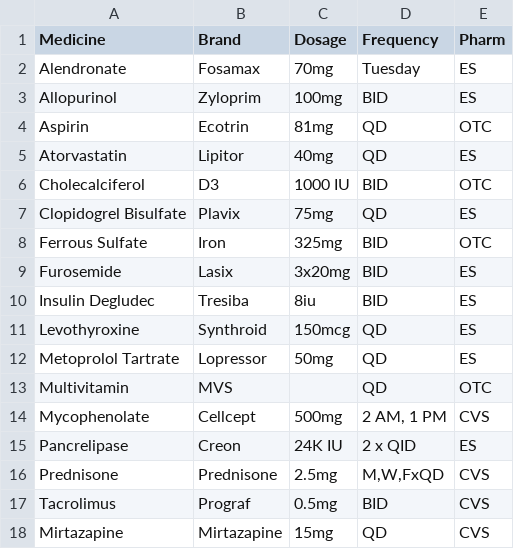
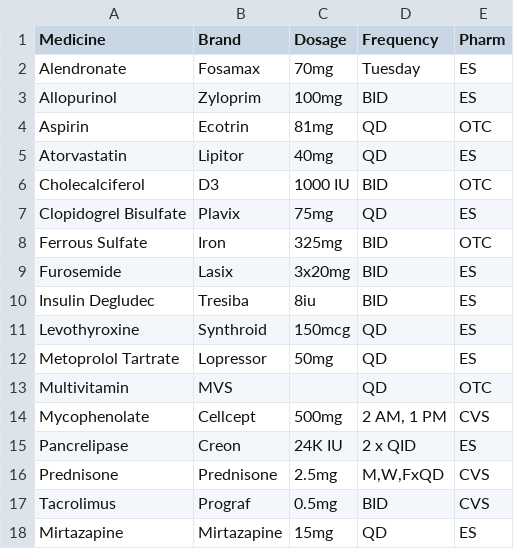
Before and after one commit to fortriededj/fortriededj.github.io, a TSV file: Medical/DKF_Medicine_List.tsv, drawn as a sheet.

```diff
--- a/Medical/DKF_Medicine_List.tsv
+++ b/Medical/DKF_Medicine_List.tsv
@@ -17,2 +17,2 @@ Prednisone	Prednisone	2.5mg	M,W,FxQD	CVS
 Tacrolimus	Prograf	0.5mg	BID	CVS
-Mirtazapine	Mirtazapine	15mg	QD	CVS
+Mirtazapine	Mirtazapine	15mg	QD	ES
```
Also changed, not shown: 2 other files.
